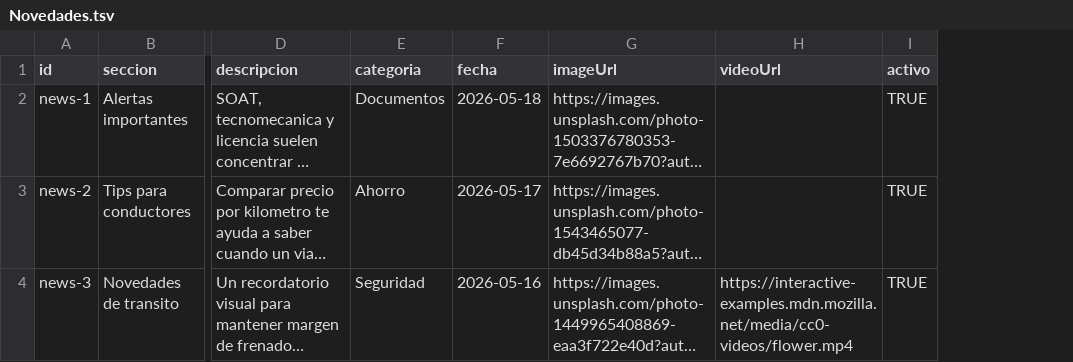
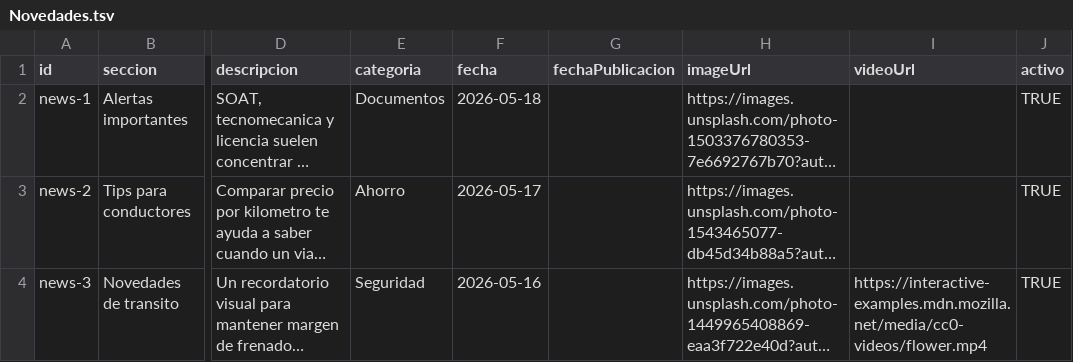
Before and after one commit to copilot-tucarro-app/copilot, a TSV file: google-sheets/tsv/Novedades.tsv, drawn as a sheet; only a part is shown, gaps mark what is left out; long unchanged cells end in …; the diff names each change by its address in the sheet, - before the commit and + after, or states it on an @@ line.

```diff
--- a/google-sheets/tsv/Novedades.tsv
+++ b/google-sheets/tsv/Novedades.tsv
+column G (fechaPublicacion), empty
```
Also changed, not shown: google-sheets/tsv/Config.tsv, 11 other files.
